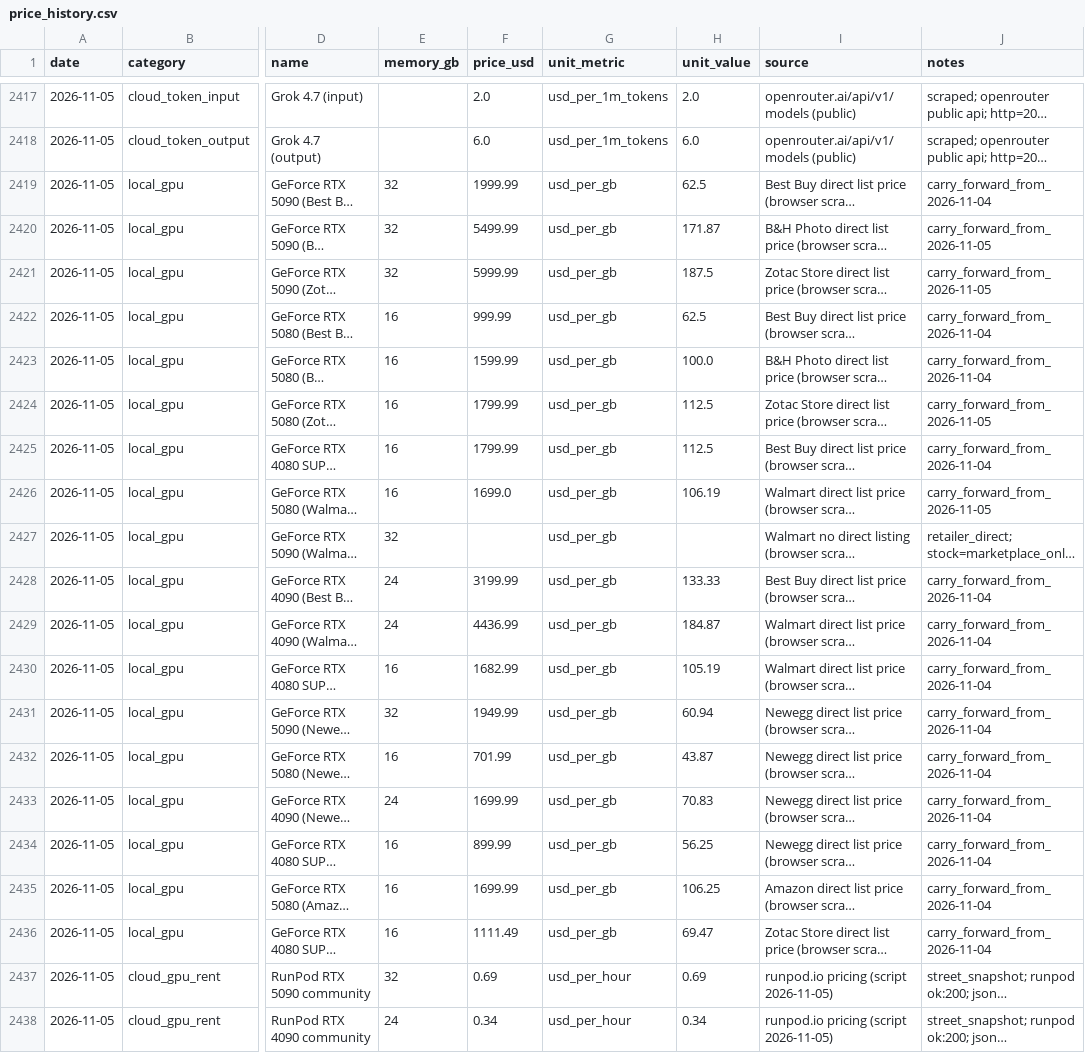
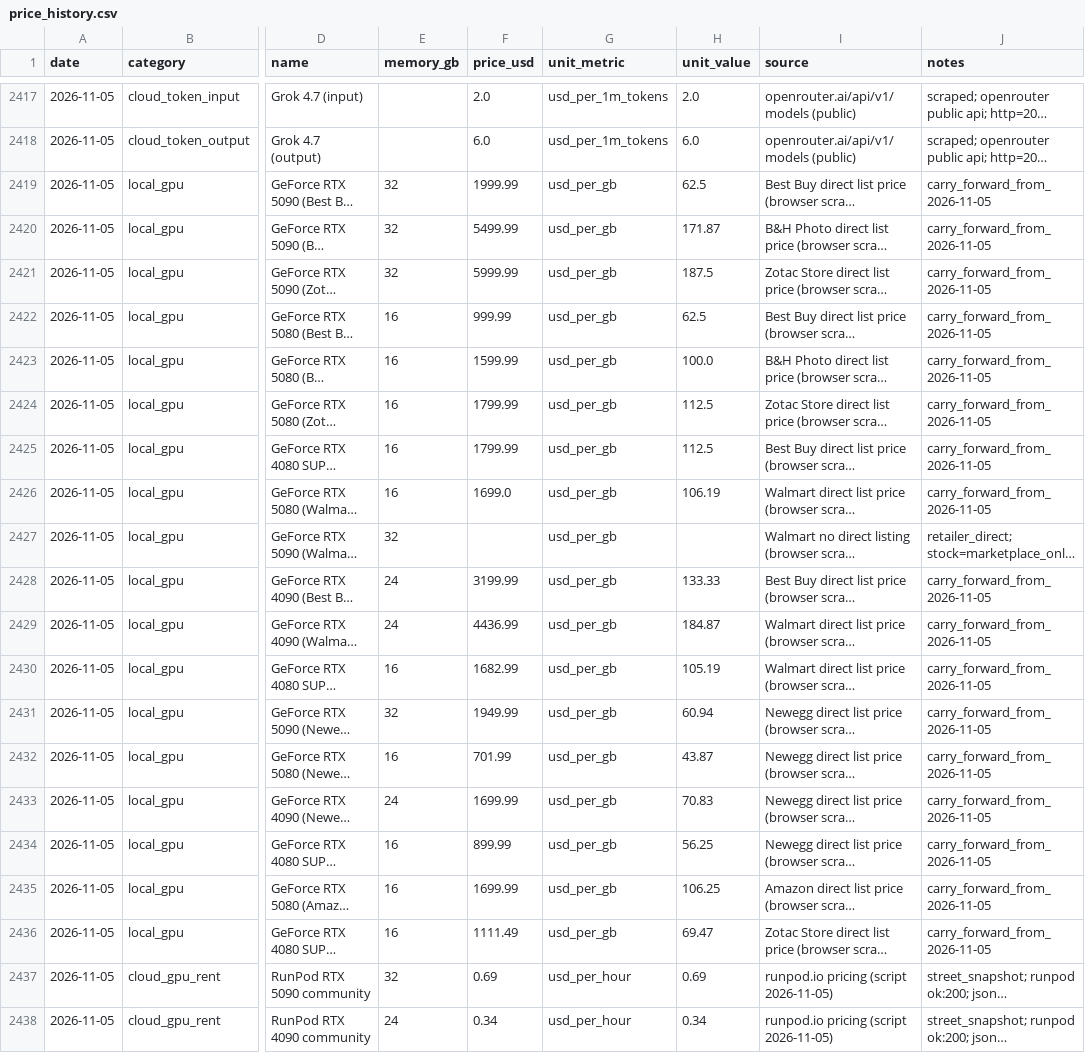
Before and after one commit to r85075515/computequote, a CSV file: data/price_history.csv, drawn as a sheet; only a part is shown, gaps mark what is left out; long unchanged cells end in …; the diff covers the shown part only; the diff names each change by its address in the sheet, - before the commit and + after, or states it on an @@ line.

```diff
--- a/data/price_history.csv
+++ b/data/price_history.csv
-J2419 (notes): carry_forward_from_2026-11-04
+J2419 (notes): carry_forward_from_2026-11-05
-J2422:J2423 (notes): carry_forward_from_2026-11-04
+J2422:J2423 (notes): carry_forward_from_2026-11-05
-J2425 (notes): carry_forward_from_2026-11-04
+J2425 (notes): carry_forward_from_2026-11-05
-J2428:J2436 (notes): carry_forward_from_2026-11-04
+J2428:J2436 (notes): carry_forward_from_2026-11-05
```
Also changed, not shown: 48 edited cells elsewhere in this file, 5 other files.
